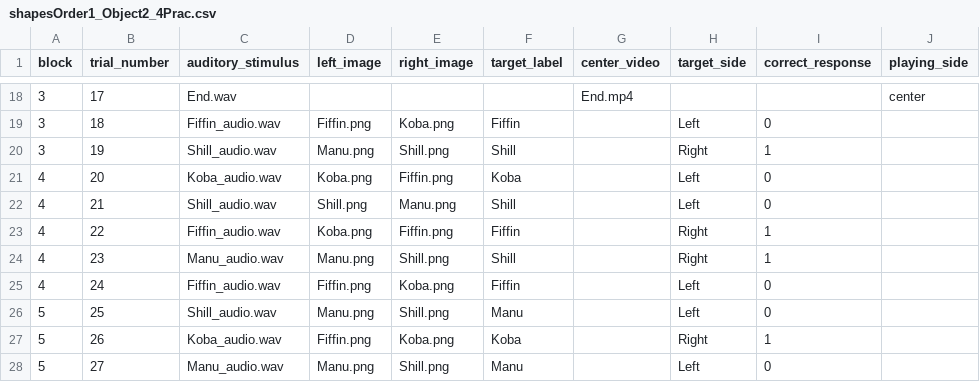
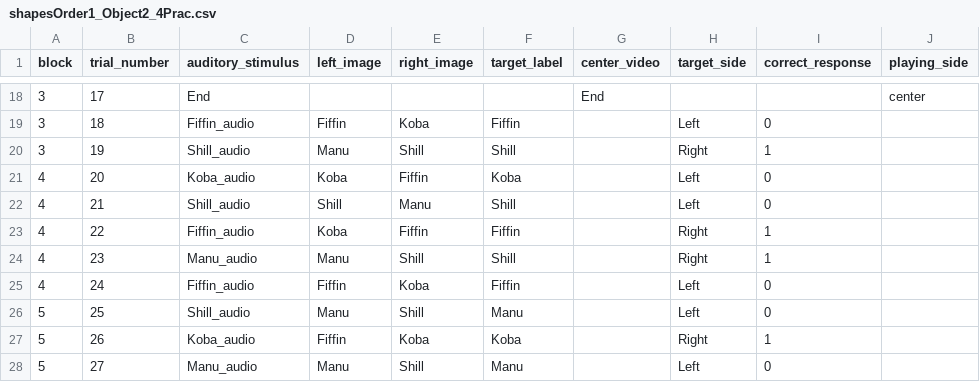
Before and after one commit to csnoberger/thesis, a CSV file: orders/shapesOrder1_Object2_4Prac.csv, drawn as a sheet; only a part is shown, gaps mark what is left out; the diff covers the shown part only; the diff names each change by its address in the sheet, - before the commit and + after, or states it on an @@ line.

```diff
--- a/orders/shapesOrder1_Object2_4Prac.csv
+++ b/orders/shapesOrder1_Object2_4Prac.csv
-C18 (auditory_stimulus): End.wav
+C18 (auditory_stimulus): End
-G18 (center_video): End.mp4
+G18 (center_video): End
-C19 (auditory_stimulus): Fiffin_audio.wav
+C19 (auditory_stimulus): Fiffin_audio
-D19 (left_image): Fiffin.png
+D19 (left_image): Fiffin
-E19 (right_image): Koba.png
+E19 (right_image): Koba
-C20 (auditory_stimulus): Shill_audio.wav
+C20 (auditory_stimulus): Shill_audio
-D20 (left_image): Manu.png
+D20 (left_image): Manu
-E20 (right_image): Shill.png
+E20 (right_image): Shill
-C21 (auditory_stimulus): Koba_audio.wav
+C21 (auditory_stimulus): Koba_audio
-D21 (left_image): Koba.png
+D21 (left_image): Koba
-E21 (right_image): Fiffin.png
+E21 (right_image): Fiffin
-C22 (auditory_stimulus): Shill_audio.wav
+C22 (auditory_stimulus): Shill_audio
-D22 (left_image): Shill.png
+D22 (left_image): Shill
-E22 (right_image): Manu.png
+E22 (right_image): Manu
-C23 (auditory_stimulus): Fiffin_audio.wav
+C23 (auditory_stimulus): Fiffin_audio
-D23 (left_image): Koba.png
+D23 (left_image): Koba
-E23 (right_image): Fiffin.png
+E23 (right_image): Fiffin
-C24 (auditory_stimulus): Manu_audio.wav
+C24 (auditory_stimulus): Manu_audio
-D24 (left_image): Manu.png
+D24 (left_image): Manu
-E24 (right_image): Shill.png
+E24 (right_image): Shill
-C25 (auditory_stimulus): Fiffin_audio.wav
+C25 (auditory_stimulus): Fiffin_audio
-D25 (left_image): Fiffin.png
+D25 (left_image): Fiffin
-E25 (right_image): Koba.png
+E25 (right_image): Koba
-C26 (auditory_stimulus): Shill_audio.wav
+C26 (auditory_stimulus): Shill_audio
-D26 (left_image): Manu.png
+D26 (left_image): Manu
-E26 (right_image): Shill.png
+E26 (right_image): Shill
-C27 (auditory_stimulus): Koba_audio.wav
+C27 (auditory_stimulus): Koba_audio
-D27 (left_image): Fiffin.png
+D27 (left_image): Fiffin
-E27 (right_image): Koba.png
+E27 (right_image): Koba
-C28 (auditory_stimulus): Manu_audio.wav
+C28 (auditory_stimulus): Manu_audio
-D28 (left_image): Manu.png
+D28 (left_image): Manu
-E28 (right_image): Shill.png
+E28 (right_image): Shill
```
Also changed, not shown: 50 edited cells elsewhere in this file.
